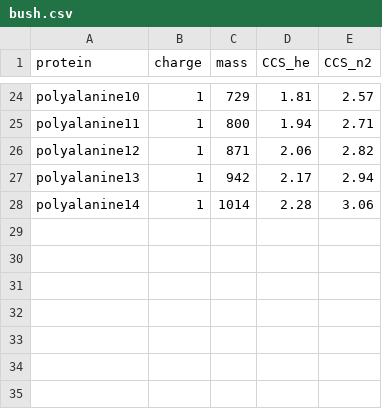
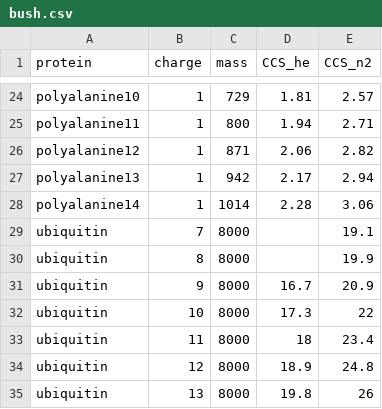
Before and after one commit to anabathalen/testing, a CSV file: bush.csv, drawn as a sheet; only a part is shown, gaps mark what is left out; the diff names each change by its address in the sheet, - before the commit and + after, or states it on an @@ line.

Commit message:
Update bush.csv
added ubiquitin

```diff
--- a/bush.csv
+++ b/bush.csv
+row 29: ubiquitin | 7 | 8000 |  | 19.1
+row 30: ubiquitin | 8 | 8000 |  | 19.9
+row 31: ubiquitin | 9 | 8000 | 16.7 | 20.9
+row 32: ubiquitin | 10 | 8000 | 17.3 | 22
+row 33: ubiquitin | 11 | 8000 | 18 | 23.4
+row 34: ubiquitin | 12 | 8000 | 18.9 | 24.8
+row 35: ubiquitin | 13 | 8000 | 19.8 | 26
```
